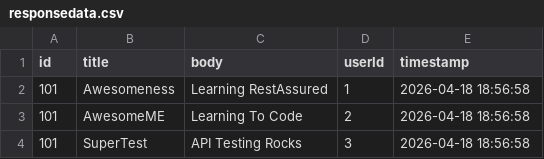
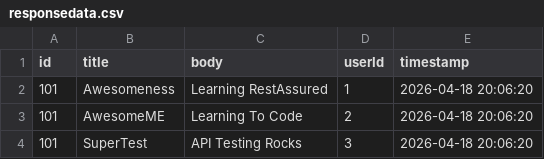
Before and after one commit to VysnaviBalu/RestAssuredTraining, a CSV file: target/test-classes/responsedata.csv, drawn as a sheet.

Commit message:
Day 1 - Complete - CSV Data Driven built from Scratch + Timestamp

```diff
--- a/target/test-classes/responsedata.csv
+++ b/target/test-classes/responsedata.csv
@@ -1,4 +1,4 @@
 "id","title","body","userId","timestamp"
-"101","Awesomeness","Learning RestAssured","1","2026-04-18 18:56:58"
-"101","AwesomeME","Learning To Code","2","2026-04-18 18:56:58"
-"101","SuperTest","API Testing Rocks","3","2026-04-18 18:56:58"
+"101","Awesomeness","Learning RestAssured","1","2026-04-18 20:06:20"
+"101","AwesomeME","Learning To Code","2","2026-04-18 20:06:20"
+"101","SuperTest","API Testing Rocks","3","2026-04-18 20:06:20"
```
Also changed, not shown: 12 other files.
